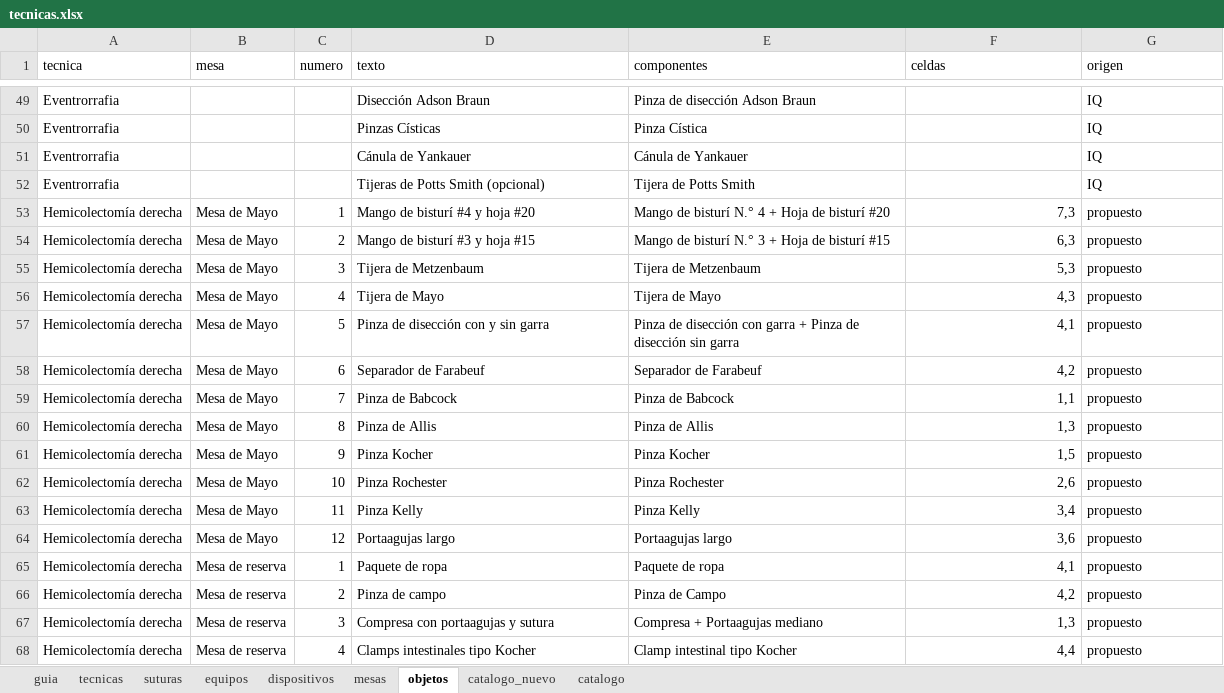
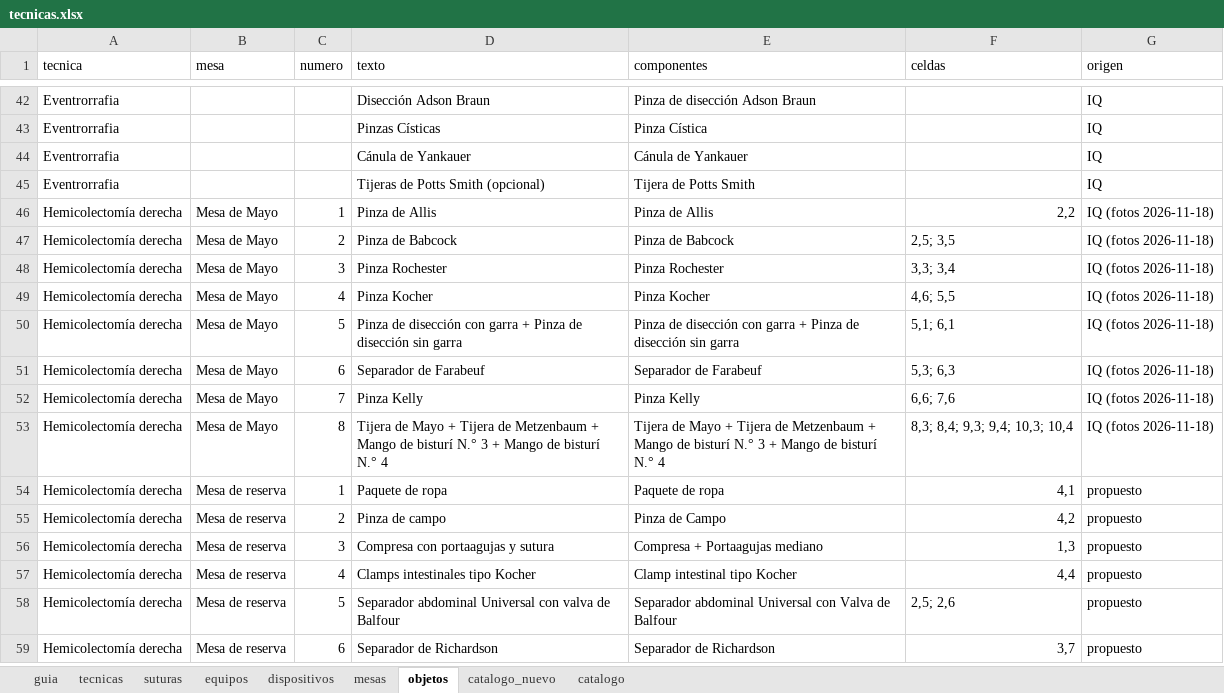
Before and after one commit to curn-iq/iq-platform, an Excel workbook: dataiq/backend/seed/tecnicas.xlsx, sheet objetos, drawn as a sheet; only a part is shown, gaps mark what is left out; the shorter side is filled out with more unchanged rows; values as stored, in another font and other column widths than the file's, no cell formats; removed rows and columns are numbered as before the commit, all else as after; the diff covers the shown part only; the diff names each change by its address in the sheet, - before the commit and + after, or states it on an @@ line.

Commit message:
feat(dataiq): actualiza cinco mesas de Mayo con fotos de IQ

```diff
--- a/dataiq/backend/seed/tecnicas.xlsx (sheet objetos)
+++ b/dataiq/backend/seed/tecnicas.xlsx (sheet objetos)
-D46 (texto): Mango de bisturí #4 y hoja #20
+D46 (texto): Pinza de Allis
-E46 (componentes): Mango de bisturí N.° 4 + Hoja de bisturí #20
+E46 (componentes): Pinza de Allis
-F46 (celdas): 7,3
+F46 (celdas): 2,2
-G46:G53 (origen): propuesto
+G46:G53 (origen): IQ (fotos 2026-11-18)
-D47 (texto): Mango de bisturí #3 y hoja #15
+D47 (texto): Pinza de Babcock
-E47 (componentes): Mango de bisturí N.° 3 + Hoja de bisturí #15
+E47 (componentes): Pinza de Babcock
-F47 (celdas): 6,3
+F47 (celdas): 2,5; 3,5
-D48 (texto): Tijera de Metzenbaum
+D48 (texto): Pinza Rochester
-E48 (componentes): Tijera de Metzenbaum
+E48 (componentes): Pinza Rochester
-F48 (celdas): 5,3
+F48 (celdas): 3,3; 3,4
-D49 (texto): Tijera de Mayo
+D49 (texto): Pinza Kocher
-E49 (componentes): Tijera de Mayo
+E49 (componentes): Pinza Kocher
-F49 (celdas): 4,3
+F49 (celdas): 4,6; 5,5
-D50 (texto): …disección con y sin garra
+D50 (texto): …disección con garra + Pinza de disección sin garra
-F50 (celdas): 4,1
+F50 (celdas): 5,1; 6,1
-F51 (celdas): 4,2
+F51 (celdas): 5,3; 6,3
-D52 (texto): Pinza de Babcock
+D52 (texto): Pinza Kelly
-E52 (componentes): Pinza de Babcock
+E52 (componentes): Pinza Kelly
-F52 (celdas): 1,1
+F52 (celdas): 6,6; 7,6
-D53 (texto): Pinza de Allis
+D53 (texto): Tijera de Mayo + Tijera de Metzenbaum + Mango de bisturí N.° 3 + Mango de bisturí N.° 4
-E53 (componentes): Pinza de Allis
+E53 (componentes): Tijera de Mayo + Tijera de Metzenbaum + Mango de bisturí N.° 3 + Mango de bisturí N.° 4
-F53 (celdas): 1,3
+F53 (celdas): 8,3; 8,4; 9,3; 9,4; 10,3; 10,4
-row 61: Hemicolectomía derecha | Mesa de Mayo | 9 | Pinza Kocher | Pinza Kocher | 1,5 | propuesto
-row 62: Hemicolectomía derecha | Mesa de Mayo | 10 | Pinza Rochester | Pinza Rochester | 2,6 | propuesto
-row 63: Hemicolectomía derecha | Mesa de Mayo | 11 | Pinza Kelly | Pinza Kelly | 3,4 | propuesto
-row 64: Hemicolectomía derecha | Mesa de Mayo | 12 | Portaagujas largo | Portaagujas largo | 3,6 | propuesto
```
Also changed, not shown: 11 removed rows and 112 edited cells elsewhere in this sheet, sheet mesas, cell formats, 3 other files.
